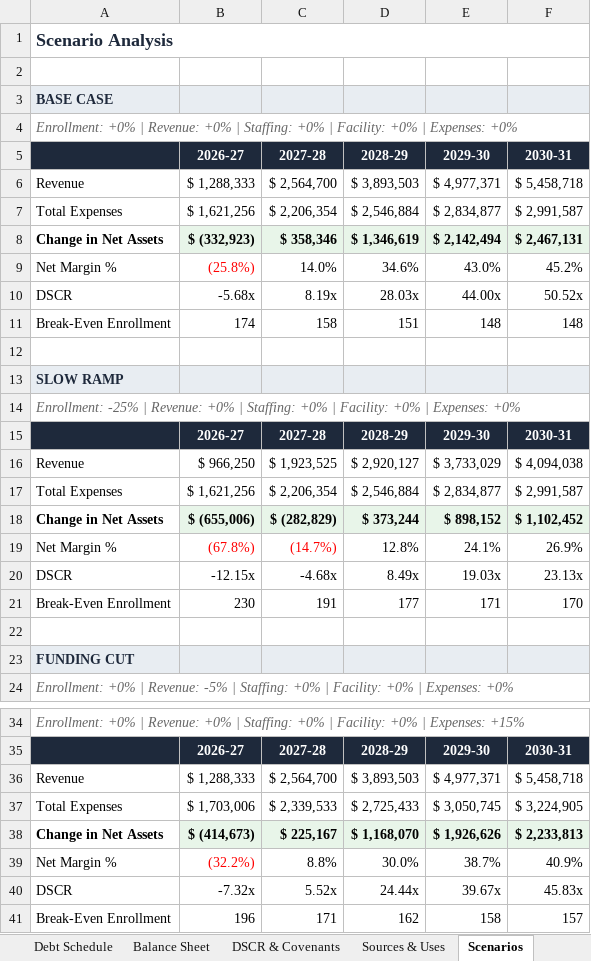
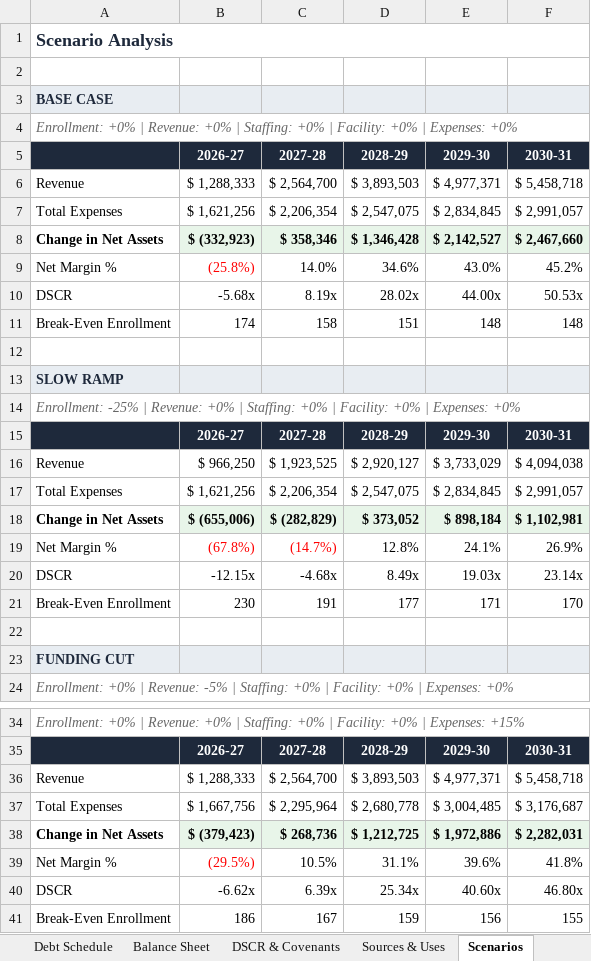
Before and after one commit to oronico/Schoolstack_Budget, an Excel workbook: artifacts/api-server/qa-output/Underwriting_V2_(21-tab)_Charter_Public_Funding.xlsx, sheet Scenarios, drawn as a sheet; only a part is shown, gaps mark what is left out; values as stored, in another font and other column widths than the file's, no borders; removed rows and columns are numbered as before the commit, all else as after; the diff covers the shown part only; the diff names each change by its address in the sheet, - before the commit and + after, or states it on an @@ line.

```diff
--- a/artifacts/api-server/qa-output/Underwriting_V2_(21-tab)_Charter_Public_Funding.xlsx (sheet Scenarios)
+++ b/artifacts/api-server/qa-output/Underwriting_V2_(21-tab)_Charter_Public_Funding.xlsx (sheet Scenarios)
-D7: $ 2,546,884
+D7: $ 2,547,075
-E7: $ 2,834,877
+E7: $ 2,834,845
-F7: $ 2,991,587
+F7: $ 2,991,057
-D8: $ 1,346,619
+D8: $ 1,346,428
-E8: $ 2,142,494
+E8: $ 2,142,527
-F8: $ 2,467,131
+F8: $ 2,467,660
-D10: 28.03x
+D10: 28.02x
-F10: 50.52x
+F10: 50.53x
-D17: $ 2,546,884
+D17: $ 2,547,075
-E17: $ 2,834,877
+E17: $ 2,834,845
-F17: $ 2,991,587
+F17: $ 2,991,057
-D18: $ 373,244
+D18: $ 373,052
-E18: $ 898,152
+E18: $ 898,184
-F18: $ 1,102,452
+F18: $ 1,102,981
-F20: 23.13x
+F20: 23.14x
-row 37: Total Expenses | $ 1,703,006 | $ 2,339,533 | $ 2,725,433 | $ 3,050,745 | $ 3,224,905
-row 38: Change in Net Assets | $ (414,673) | $ 225,167 | $ 1,168,070 | $ 1,926,626 | $ 2,233,813
-row 39: Net Margin % | (32.2%) | 8.8% | 30.0% | 38.7% | 40.9%
+row 37: Total Expenses | $ 1,667,756 | $ 2,295,964 | $ 2,680,778 | $ 3,004,485 | $ 3,176,687
+row 38: Change in Net Assets | $ (379,423) | $ 268,736 | $ 1,212,725 | $ 1,972,886 | $ 2,282,031
+row 39: Net Margin % | (29.5%) | 10.5% | 31.1% | 39.6% | 41.8%
-B40: -7.32x
+B40: -6.62x
-C40: 5.52x
+C40: 6.39x
-D40: 24.44x
+D40: 25.34x
-E40: 39.67x
+E40: 40.60x
-F40: 45.83x
+F40: 46.80x
-row 41: Break-Even Enrollment | 196 | 171 | 162 | 158 | 157
+row 41: Break-Even Enrollment | 186 | 167 | 159 | 156 | 155
```
Also changed, not shown: 7 edited cells elsewhere in this sheet, artifacts/api-server/qa-output/Formula_Export_Charter_ADA_Grade-Band.xlsx, artifacts/api-server/qa-output/Formula_Export_Charter_Public_Funding.xlsx, 25 other files.
